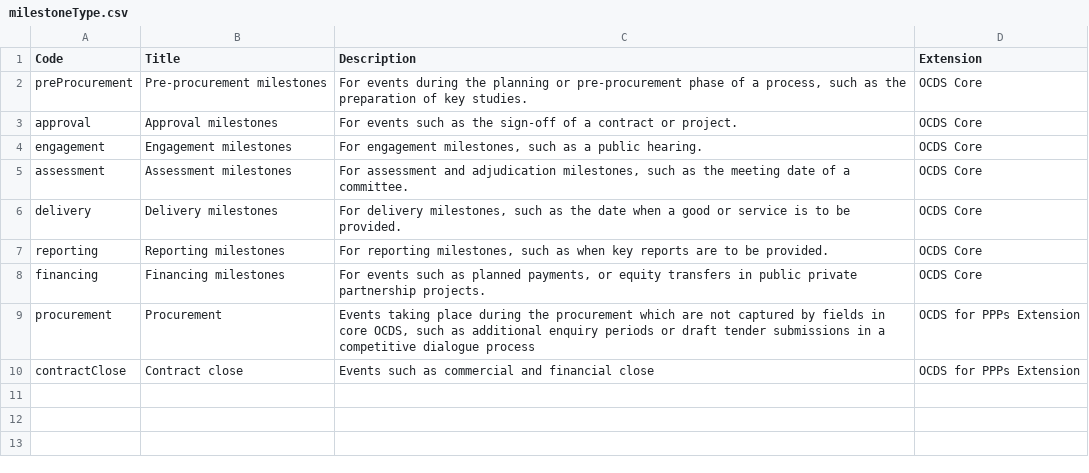
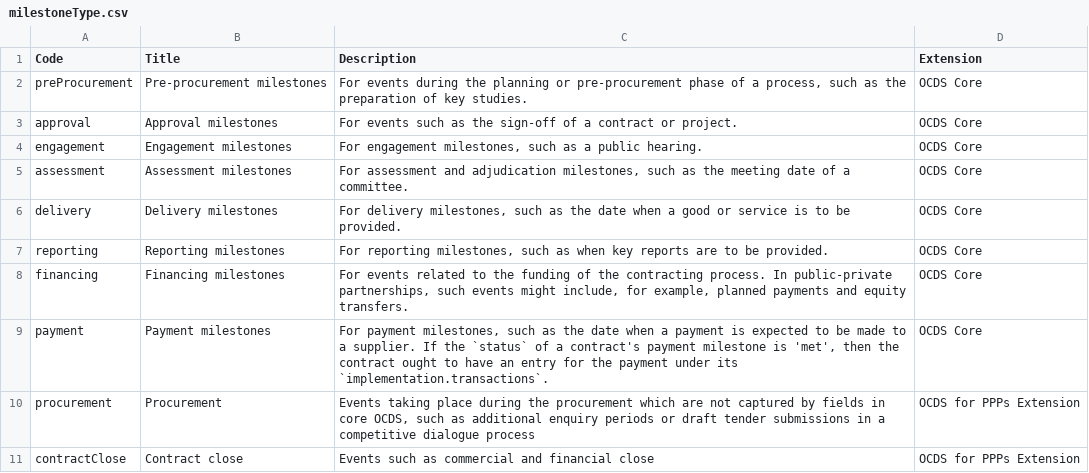
Before and after one commit to open-contracting-extensions/public-private-partnerships, a CSV file: schema/patched/codelists/milestoneType.csv, drawn as a sheet.

```diff
--- a/schema/patched/codelists/milestoneType.csv
+++ b/schema/patched/codelists/milestoneType.csv
@@ -7,3 +7,4 @@ delivery,Delivery milestones,"For delivery milestones, such as the date when a g
 reporting,Reporting milestones,"For reporting milestones, such as when key reports are to be provided.",OCDS Core
-financing,Financing milestones,"For events such as planned payments, or equity transfers in public private partnership projects.",OCDS Core
+financing,Financing milestones,"For events related to the funding of the contracting process. In public-private partnerships, such events might include, for example, planned payments and equity transfers.",OCDS Core
+payment,Payment milestones,"For payment milestones, such as the date when a payment is expected to be made to a supplier. If the `status` of a contract's payment milestone is 'met', then the contract ought to have an entry for the payment under its `implementation.transactions`.",OCDS Core
 procurement,Procurement,"Events taking place during the procurement which are not captured by fields in core OCDS, such as additional enquiry periods or draft tender submissions in a competitive dialogue process",OCDS for PPPs Extension
```
Also changed, not shown: schema/patched/codelists/documentType.csv, schema/patched/codelists/initiationType.csv, 7 other files.
